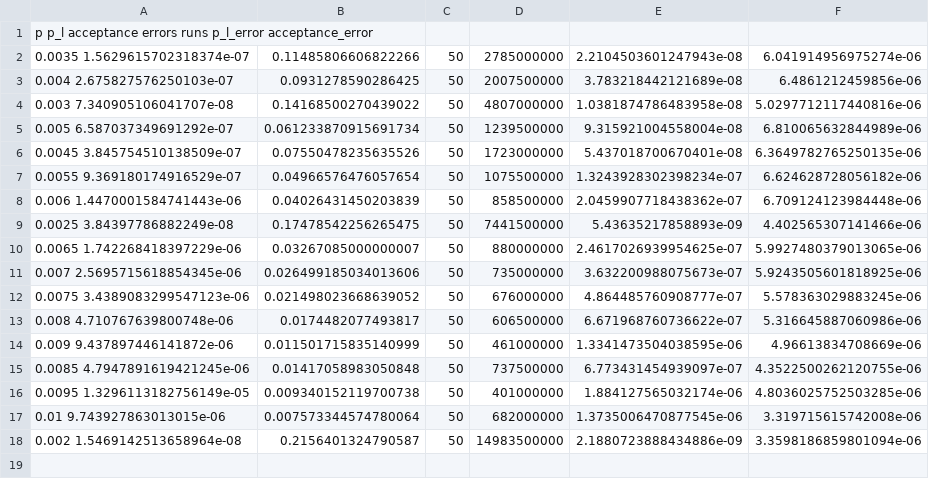
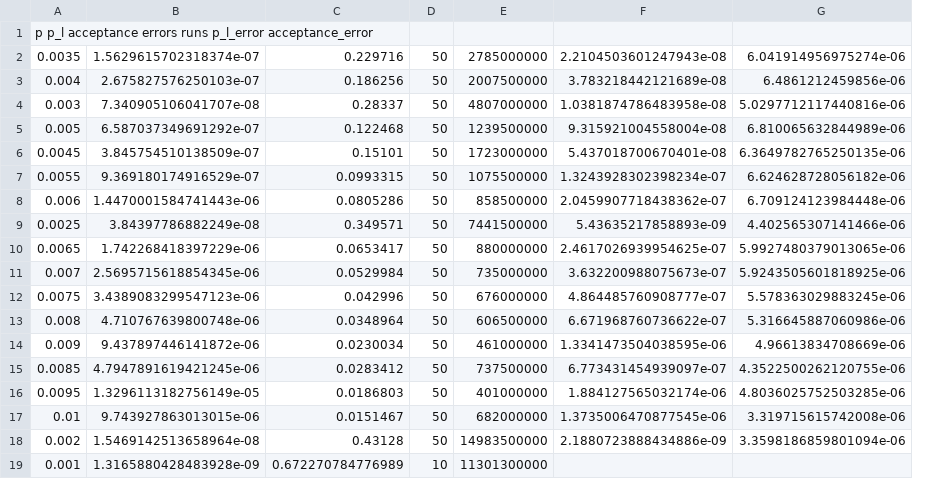
Before and after one commit to munich-quantum-toolkit/qecc, a CSV file: scripts/ft_stateprep/eval_circ_mod/results/cc_4_8_8_d7_n50.csv, drawn as a sheet; removed rows and columns are numbered as before the commit, all else as after; the diff names each change by its address in the sheet, - before the commit and + after, or states it on an @@ line.

```diff
--- a/scripts/ft_stateprep/eval_circ_mod/results/cc_4_8_8_d7_n50.csv
+++ b/scripts/ft_stateprep/eval_circ_mod/results/cc_4_8_8_d7_n50.csv
-column A, rows 1-18: p p_l acceptance errors runs p_l_error acceptance_error | 0.0035 1.5629615702318374e-07 | 0.004 2.675827576250103e-07 | 0.003 7.340905106041707e-08 | 0.005 6.587037349691292e-07 | 0.0045 3.845754510138509e-07 | 0.0055 9.369180174916529e-07 | 0.006 1.4470001584741443e-06 | 0.0025 3.84397786882249e-08 | 0.0065 1.742268418397229e-06 | 0.007 2.5695715618854345e-06 | 0.0075 3.4389083299547123e-06 | 0.008 4.710767639800748e-06 | 0.009 9.437897446141872e-06 | 0.0085 4.7947891619421245e-06 | 0.0095 1.3296113182756149e-05 | 0.01 9.743927863013015e-06 | 0.002 1.5469142513658964e-08
-column B, rows 2-18: 0.11485806606822266 | 0.0931278590286425 | 0.14168500270439022 | 0.061233870915691734 | 0.07550478235635526 | 0.04966576476057654 | 0.04026431450203839 | 0.17478542256265475 | 0.03267085000000007 | 0.026499185034013606 | 0.021498023668639052 | 0.0174482077493817 | 0.011501715835140999 | 0.01417058983050848 | 0.009340152119700738 | 0.007573344574780064 | 0.2156401324790587
+column A, rows 1-18: p p_l acceptance errors runs p_l_error acceptance_error | 0.0035 | 0.004 | 0.003 | 0.005 | 0.0045 | 0.0055 | 0.006 | 0.0025 | 0.0065 | 0.007 | 0.0075 | 0.008 | 0.009 | 0.0085 | 0.0095 | 0.01 | 0.002
+column B, rows 2-18: 1.5629615702318374e-07 | 2.675827576250103e-07 | 7.340905106041707e-08 | 6.587037349691292e-07 | 3.845754510138509e-07 | 9.369180174916529e-07 | 1.4470001584741443e-06 | 3.84397786882249e-08 | 1.742268418397229e-06 | 2.5695715618854345e-06 | 3.4389083299547123e-06 | 4.710767639800748e-06 | 9.437897446141872e-06 | 4.7947891619421245e-06 | 1.3296113182756149e-05 | 9.743927863013015e-06 | 1.5469142513658964e-08
+column C, rows 2-18: 0.229716 | 0.186256 | 0.28337 | 0.122468 | 0.15101 | 0.0993315 | 0.0805286 | 0.349571 | 0.0653417 | 0.0529984 | 0.042996 | 0.0348964 | 0.0230034 | 0.0283412 | 0.0186803 | 0.0151467 | 0.43128
+row 19: 0.001 | 1.3165880428483928e-09 | 0.672270784776989 | 10 | 11301300000
```
Also changed, not shown: scripts/ft_stateprep/eval_circ_mod/results/cc_4_8_8_d5_n250_z.csv, scripts/ft_stateprep/eval_circ_mod/results/cc_4_8_8_d5_n500.csv, 6 other files.
